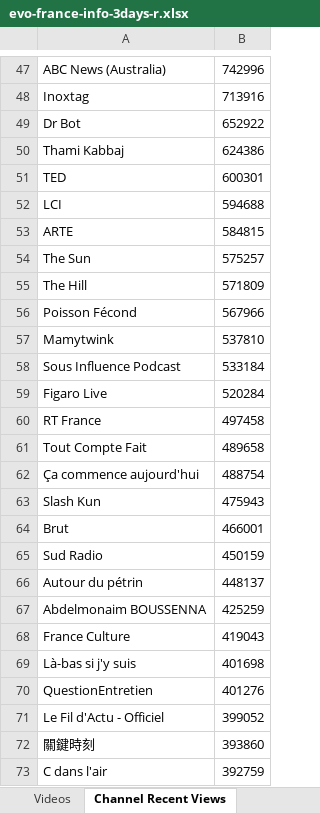
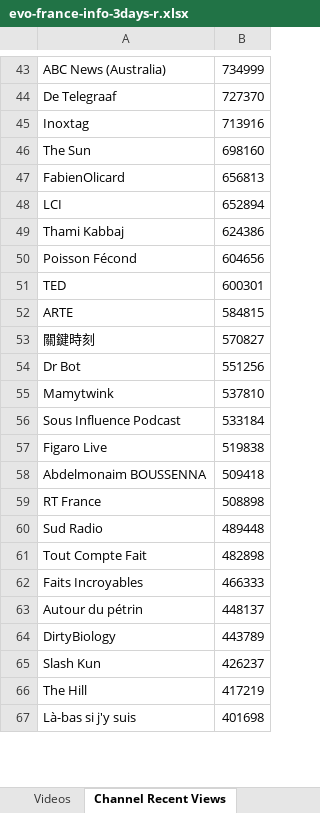
Before and after one commit to pnbt/youtube-transparency, an Excel workbook: app/assets/data/info/evo-france-info-3days-r.xlsx, sheet Channel Recent Views, drawn as a sheet; only a part is shown, gaps mark what is left out; values as stored, in another font and other column widths than the file's, no borders; removed rows and columns are numbered as before the commit, all else as after; the diff covers the shown part only; the diff names each change by its address in the sheet, - before the commit and + after, or states it on an @@ line.

```diff
--- a/app/assets/data/info/evo-france-info-3days-r.xlsx (sheet Channel Recent Views)
+++ b/app/assets/data/info/evo-france-info-3days-r.xlsx (sheet Channel Recent Views)
-B43: 742996
+B43: 734999
+row 44: De Telegraaf | 727370
-row 49: Dr Bot | 652922
+row 46: The Sun | 698160
+row 47: FabienOlicard | 656813
+row 48: LCI | 652894
+row 50: Poisson Fécond | 604656
-row 52: LCI | 594688
-row 54: The Sun | 575257
-row 55: The Hill | 571809
-row 56: Poisson Fécond | 567966
+row 53: 關鍵時刻 | 570827
+row 54: Dr Bot | 551256
-B57: 520284
+B57: 519838
+row 58: Abdelmonaim BOUSSENNA | 509418
-B59: 497458
+B59: 508898
-row 61: Tout Compte Fait | 489658
-row 62: Ça commence aujourd'hui | 488754
-row 63: Slash Kun | 475943
-row 64: Brut | 466001
-B60: 450159
+B60: 489448
+row 61: Tout Compte Fait | 482898
+row 62: Faits Incroyables | 466333
-row 67: Abdelmonaim BOUSSENNA | 425259
-row 68: France Culture | 419043
+row 64: DirtyBiology | 443789
+row 65: Slash Kun | 426237
+row 66: The Hill | 417219
-row 70: QuestionEntretien | 401276
-row 71: Le Fil d'Actu - Officiel | 399052
-row 72: 關鍵時刻 | 393860
-row 73: C dans l'air | 392759
```
Also changed, not shown: 374 added rows, 346 removed rows, 285 moved rows and 91 edited cells elsewhere in this sheet, sheet Videos, app/assets/data/info/evo-france-info-3days-v.xlsx, app/assets/data/info/evo-france-info-month-r.xlsx, 10 other files.
